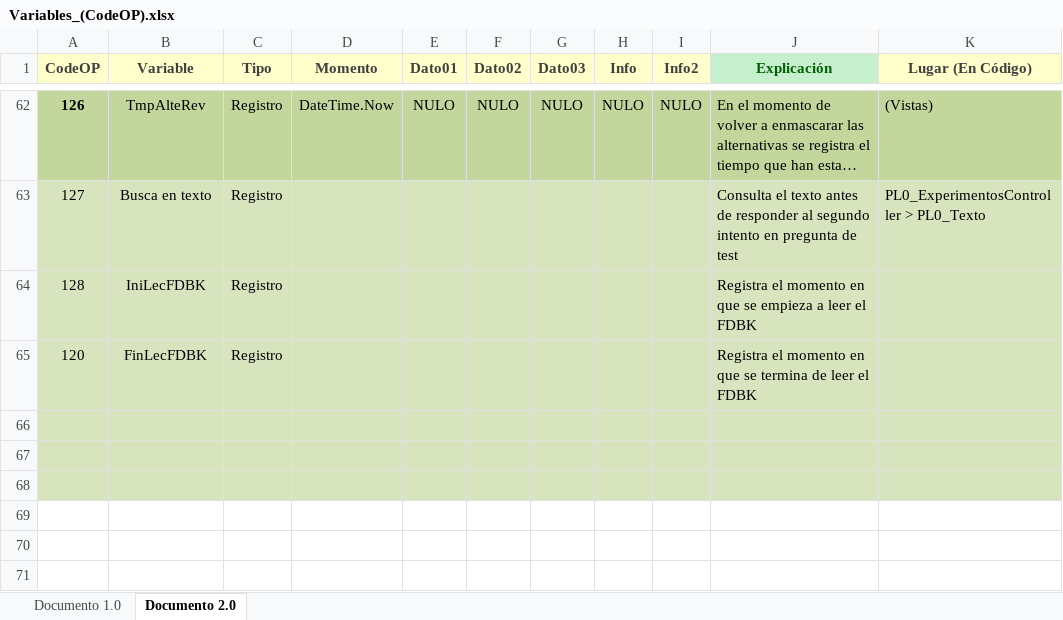
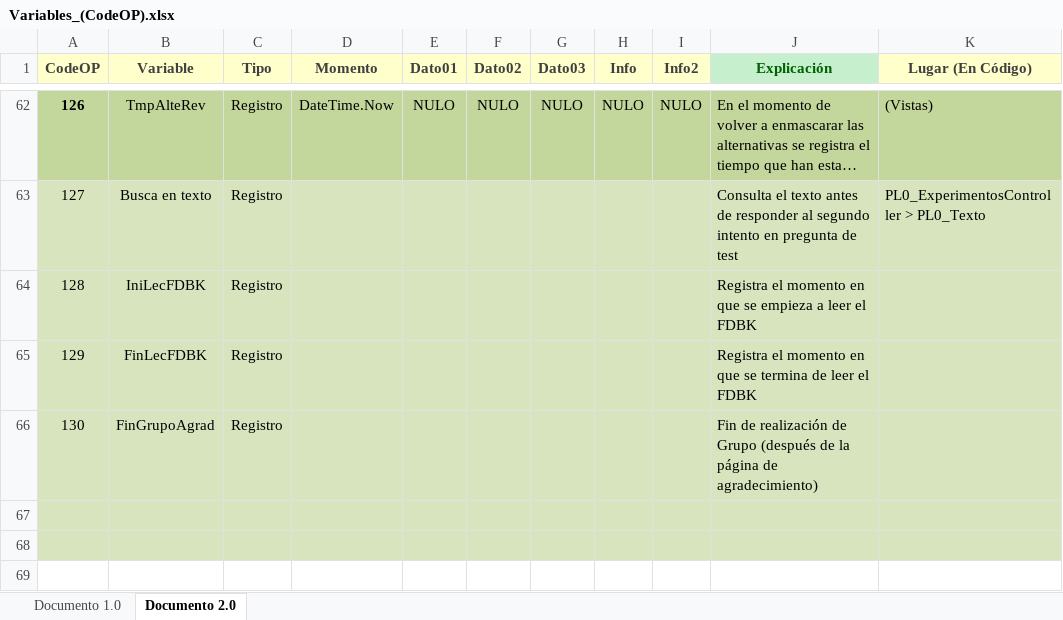
Before and after one commit to tmartineg/ituinbook, an Excel workbook: docs/Variables_(CodeOP).xlsx, sheet Documento 2.0, drawn as a sheet; only a part is shown, gaps mark what is left out; the shorter side is filled out with more unchanged rows; long unchanged cells end in …; values as stored, in another font and other column widths than the file's, no borders; the diff names each change by its address in the sheet, - before the commit and + after, or states it on an @@ line.

Commit message:
Bug fix #44 enhancement #46
- close #44: fix url path in ajax petitions para plantilla PL2
- close #46: página agradecimiento añadida a PL0

```diff
--- a/docs/Variables_(CodeOP).xlsx (sheet Documento 2.0)
+++ b/docs/Variables_(CodeOP).xlsx (sheet Documento 2.0)
-A65 (CodeOP): 120
+A65 (CodeOP): 129
-row 66: (empty)
+row 66: 130 | FinGrupoAgrad | Registro |  |  |  |  |  |  | Fin de realización de Grupo (después de la página de agradecimiento)
```
Also changed, not shown: 42 other files.
